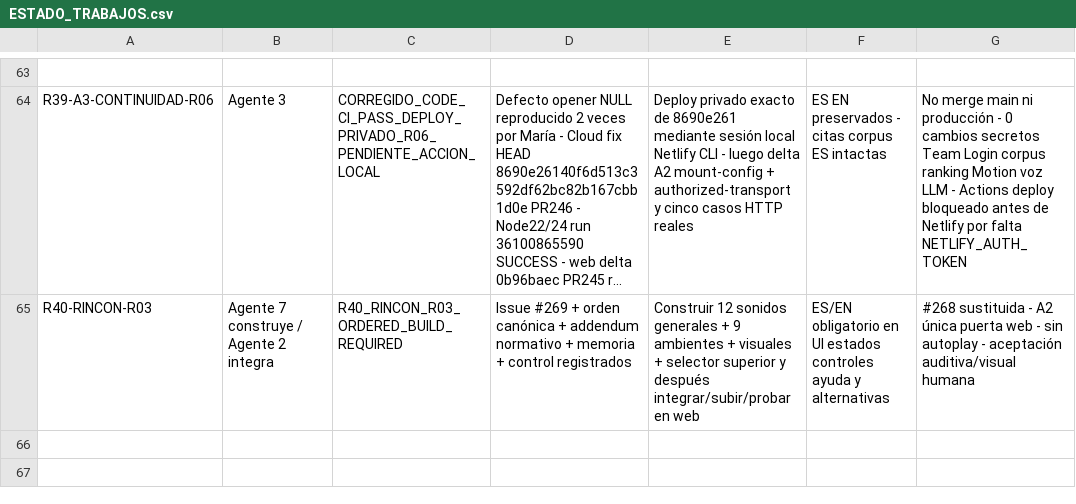
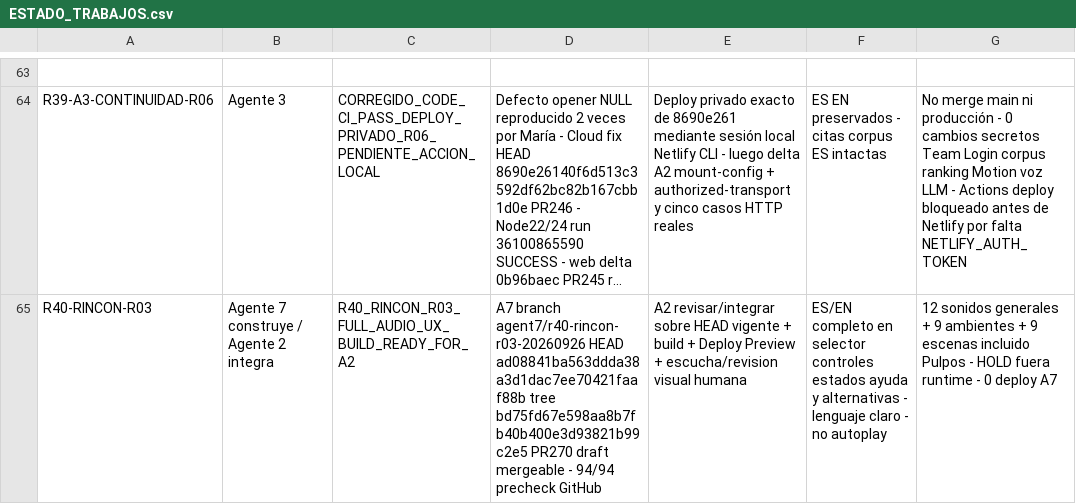
Before and after one commit to mruizwow-bit/irisgreen, a CSV file: COORDINACION_IRIS_GREEN/CONTROL/ESTADO_TRABAJOS.csv, drawn as a sheet; only a part is shown, gaps mark what is left out; long unchanged cells end in …; the diff names each change by its address in the sheet, - before the commit and + after, or states it on an @@ line.

```diff
--- a/COORDINACION_IRIS_GREEN/CONTROL/ESTADO_TRABAJOS.csv
+++ b/COORDINACION_IRIS_GREEN/CONTROL/ESTADO_TRABAJOS.csv
-C65: R40_RINCON_R03_ORDERED_BUILD_REQUIRED
+C65: R40_RINCON_R03_FULL_AUDIO_UX_BUILD_READY_FOR_A2
-D65: Issue #269 + orden canónica + addendum normativo + memoria + control registrados
+D65: A7 branch agent7/r40-rincon-r03-20260926 HEAD ad08841ba563ddda38a3d1dac7ee70421faaf88b tree bd75fd67e598aa8b7fb40b400e3d93821b99c2e5 PR270 draft mergeable - 94/94 precheck GitHub
-E65: Construir 12 sonidos generales + 9 ambientes + visuales + selector superior y después integrar/subir/probar en web
+E65: A2 revisar/integrar sobre HEAD vigente + build + Deploy Preview + escucha/revision visual humana
-F65: ES/EN obligatorio en UI estados controles ayuda y alternativas
+F65: ES/EN completo en selector controles estados ayuda y alternativas - lenguaje claro - no autoplay
-G65: #268 sustituida - A2 única puerta web - sin autoplay - aceptación auditiva/visual humana
+G65: 12 sonidos generales + 9 ambientes + 9 escenas incluido Pulpos - HOLD fuera runtime - 0 deploy A7
```
Also changed, not shown: COORDINACION_IRIS_GREEN/CONTROL/CONTROL_MASTER_SYNC_DELTA_R40_RINCON_R03_20260926.csv, 7 other files.
